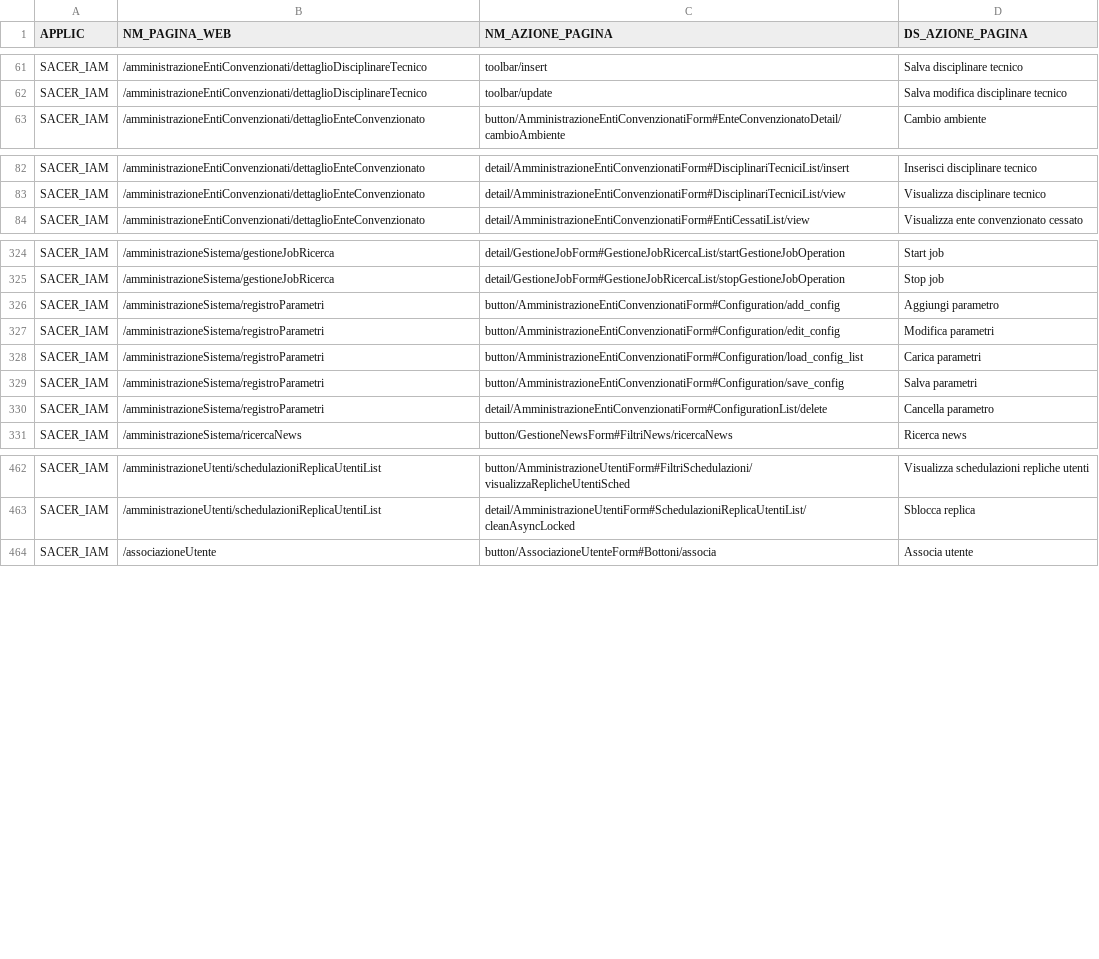
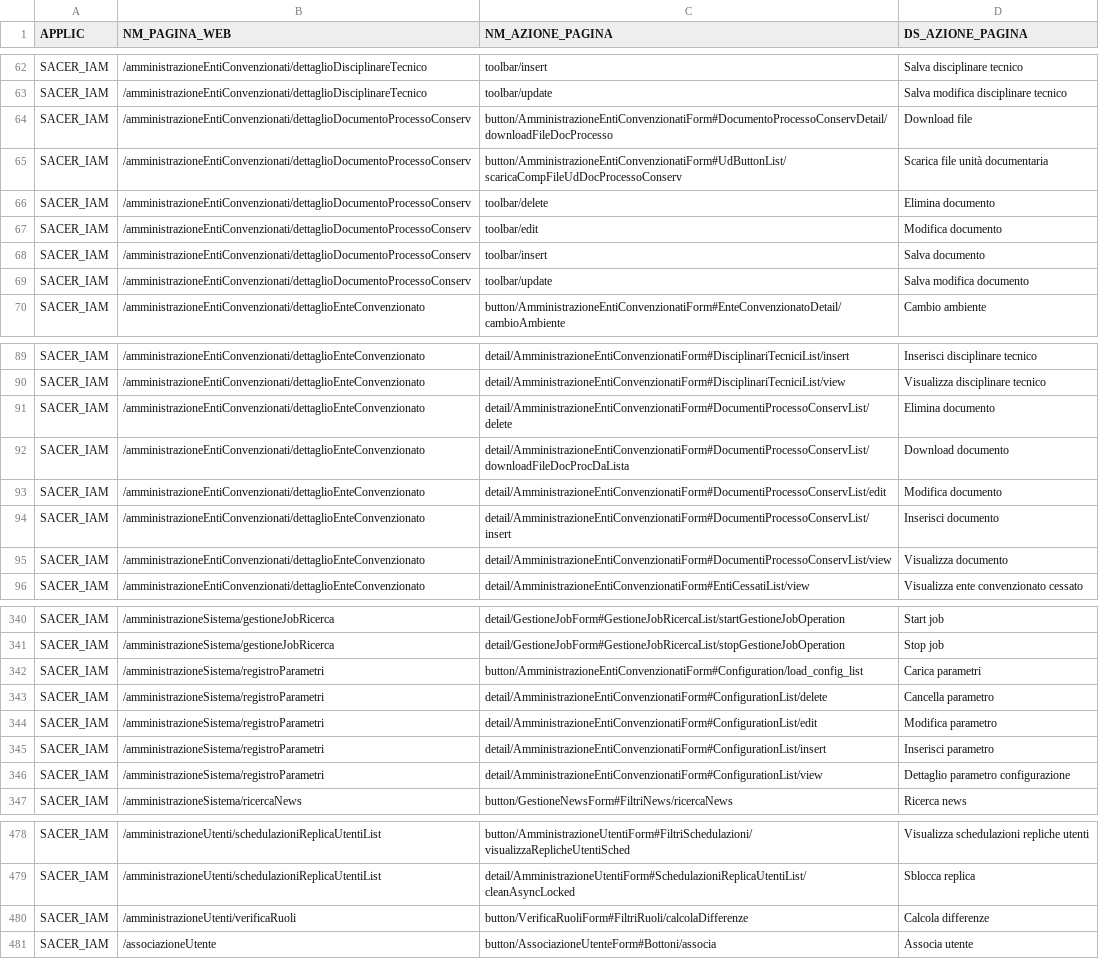
Before and after one commit to RegioneER/parer-sacer-iam-csv, a CSV file: SACER IAM File azioni pagine.csv, drawn as a sheet; only a part is shown, gaps mark what is left out; removed rows and columns are numbered as before the commit, all else as after; the diff covers the shown part only; the diff names each change by its address in the sheet, - before the commit and + after, or states it on an @@ line.

```diff
--- a/SACER IAM File azioni pagine.csv
+++ b/SACER IAM File azioni pagine.csv
+row 64: SACER_IAM | /amministrazioneEntiConvenzionati/dettaglioDocumentoProcessoConserv | button/AmministrazioneEntiConvenzionatiForm#DocumentoProcessoConservDetail/downloadFileDocProcesso | Download file
+row 65: SACER_IAM | /amministrazioneEntiConvenzionati/dettaglioDocumentoProcessoConserv | button/AmministrazioneEntiConvenzionatiForm#UdButtonList/scaricaCompFileUdDocProcessoConserv | Scarica file unità documentaria
+row 66: SACER_IAM | /amministrazioneEntiConvenzionati/dettaglioDocumentoProcessoConserv | toolbar/delete | Elimina documento
+row 67: SACER_IAM | /amministrazioneEntiConvenzionati/dettaglioDocumentoProcessoConserv | toolbar/edit | Modifica documento
+row 68: SACER_IAM | /amministrazioneEntiConvenzionati/dettaglioDocumentoProcessoConserv | toolbar/insert | Salva documento
+row 69: SACER_IAM | /amministrazioneEntiConvenzionati/dettaglioDocumentoProcessoConserv | toolbar/update | Salva modifica documento
+row 91: SACER_IAM | /amministrazioneEntiConvenzionati/dettaglioEnteConvenzionato | detail/AmministrazioneEntiConvenzionatiForm#DocumentiProcessoConservList/delete | Elimina documento
+row 92: SACER_IAM | /amministrazioneEntiConvenzionati/dettaglioEnteConvenzionato | detail/AmministrazioneEntiConvenzionatiForm#DocumentiProcessoConservList/downloadFileDocProcDaLista | Download documento
+row 93: SACER_IAM | /amministrazioneEntiConvenzionati/dettaglioEnteConvenzionato | detail/AmministrazioneEntiConvenzionatiForm#DocumentiProcessoConservList/edit | Modifica documento
+row 94: SACER_IAM | /amministrazioneEntiConvenzionati/dettaglioEnteConvenzionato | detail/AmministrazioneEntiConvenzionatiForm#DocumentiProcessoConservList/insert | Inserisci documento
+row 95: SACER_IAM | /amministrazioneEntiConvenzionati/dettaglioEnteConvenzionato | detail/AmministrazioneEntiConvenzionatiForm#DocumentiProcessoConservList/view | Visualizza documento
-row 326: SACER_IAM | /amministrazioneSistema/registroParametri | button/AmministrazioneEntiConvenzionatiForm#Configuration/add_config | Aggiungi parametro
-row 327: SACER_IAM | /amministrazioneSistema/registroParametri | button/AmministrazioneEntiConvenzionatiForm#Configuration/edit_config | Modifica parametri
-row 329: SACER_IAM | /amministrazioneSistema/registroParametri | button/AmministrazioneEntiConvenzionatiForm#Configuration/save_config | Salva parametri
+row 344: SACER_IAM | /amministrazioneSistema/registroParametri | detail/AmministrazioneEntiConvenzionatiForm#ConfigurationList/edit | Modifica parametro
+row 345: SACER_IAM | /amministrazioneSistema/registroParametri | detail/AmministrazioneEntiConvenzionatiForm#ConfigurationList/insert | Inserisci parametro
+row 346: SACER_IAM | /amministrazioneSistema/registroParametri | detail/AmministrazioneEntiConvenzionatiForm#ConfigurationList/view | Dettaglio parametro configurazione
+row 480: SACER_IAM | /amministrazioneUtenti/verificaRuoli | button/VerificaRuoliForm#FiltriRuoli/calcolaDifferenze | Calcola differenze
```
Also changed, not shown: 5 added rows elsewhere in this file, SACER IAM File entrate menu.csv, SACER IAM File pagine web.csv, 2 other files.
